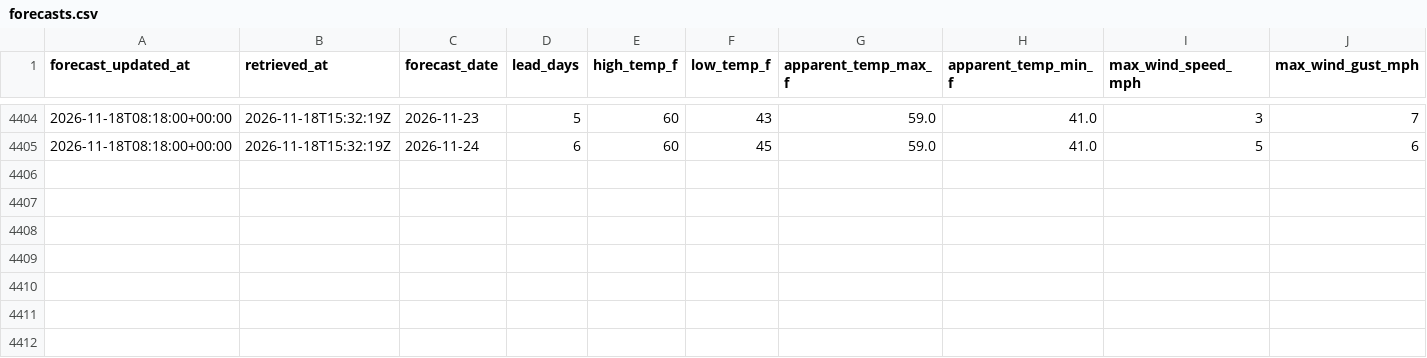
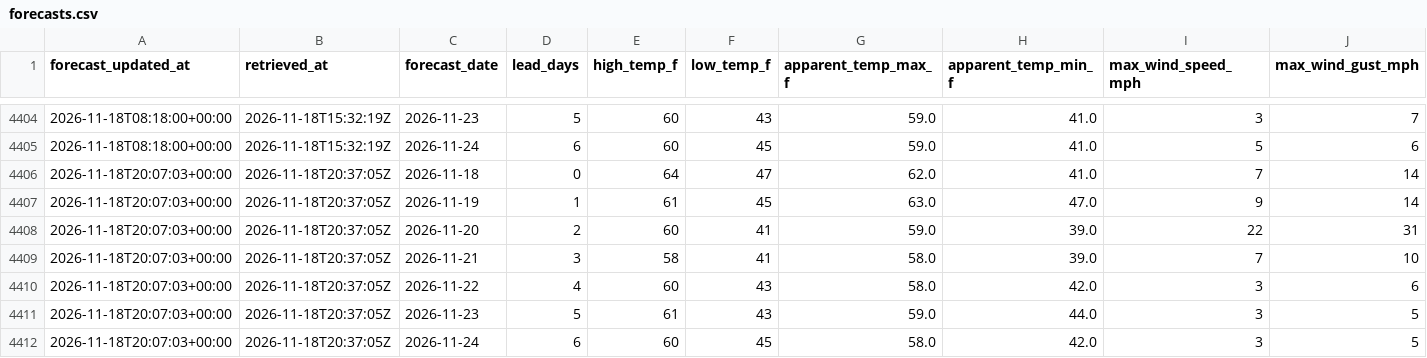
Before and after one commit to jjha911-a11y/nws-forecast-collector, a CSV file: data/forecasts.csv, drawn as a sheet; only a part is shown, gaps mark what is left out; rows hold the shown columns only; the diff names each change by its address in the sheet, - before the commit and + after, or states it on an @@ line.

```diff
--- a/data/forecasts.csv
+++ b/data/forecasts.csv
+row 4406: 2026-11-18T20:07:03+00:00 | 2026-11-18T20:37:05Z | 2026-11-18 | 0 | 64 | 47 | 62.0 | 41.0 | 7 | 14
+row 4407: 2026-11-18T20:07:03+00:00 | 2026-11-18T20:37:05Z | 2026-11-19 | 1 | 61 | 45 | 63.0 | 47.0 | 9 | 14
+row 4408: 2026-11-18T20:07:03+00:00 | 2026-11-18T20:37:05Z | 2026-11-20 | 2 | 60 | 41 | 59.0 | 39.0 | 22 | 31
+row 4409: 2026-11-18T20:07:03+00:00 | 2026-11-18T20:37:05Z | 2026-11-21 | 3 | 58 | 41 | 58.0 | 39.0 | 7 | 10
+row 4410: 2026-11-18T20:07:03+00:00 | 2026-11-18T20:37:05Z | 2026-11-22 | 4 | 60 | 43 | 58.0 | 42.0 | 3 | 6
+row 4411: 2026-11-18T20:07:03+00:00 | 2026-11-18T20:37:05Z | 2026-11-23 | 5 | 61 | 43 | 59.0 | 44.0 | 3 | 5
+row 4412: 2026-11-18T20:07:03+00:00 | 2026-11-18T20:37:05Z | 2026-11-24 | 6 | 60 | 45 | 58.0 | 42.0 | 3 | 5
```
